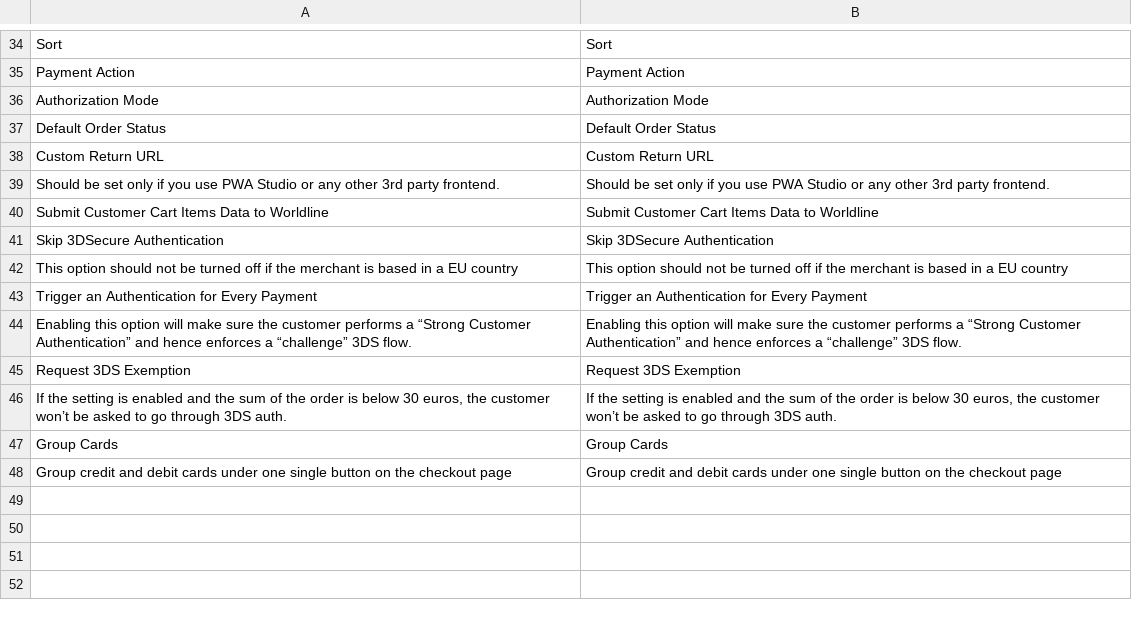
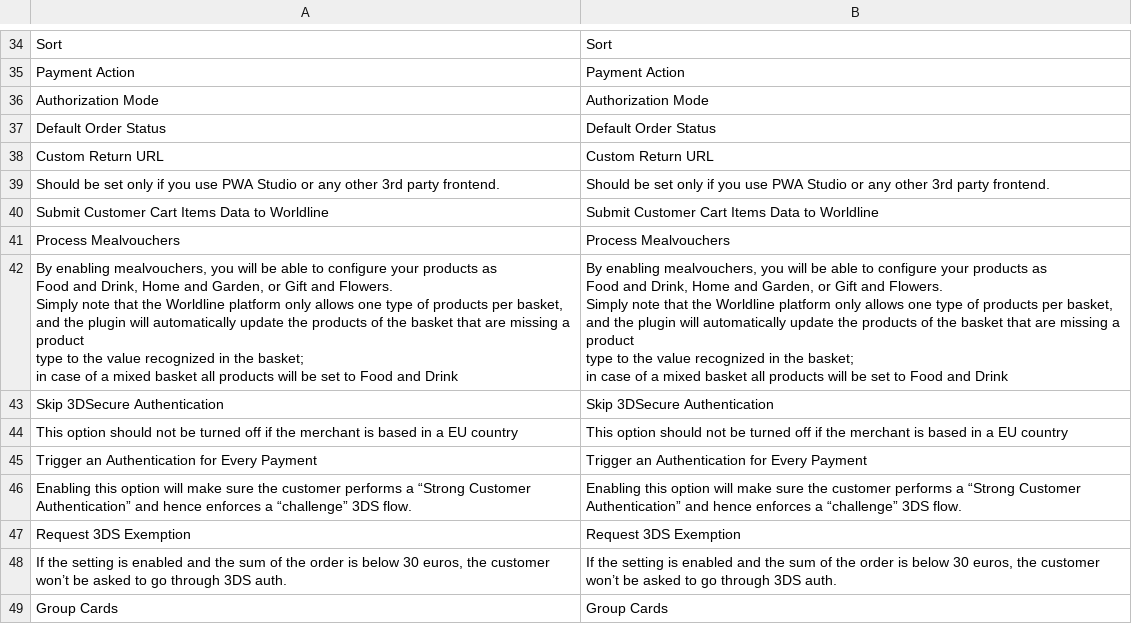
Before and after one commit to wl-online-payments-direct/plugin-magento-hostedcheckout, a CSV file: i18n/en_US.csv, drawn as a sheet; only a part is shown, gaps mark what is left out; the shorter side is filled out with more unchanged rows.

```diff
--- a/i18n/en_US.csv
+++ b/i18n/en_US.csv
@@ -40,2 +40,14 @@ Sort,Sort
 "Submit Customer Cart Items Data to Worldline","Submit Customer Cart Items Data to Worldline"
+"Process Mealvouchers","Process Mealvouchers"
+"By enabling mealvouchers, you will be able to configure your products as
+                        Food and Drink, Home and Garden, or Gift and Flowers.
+                        Simply note that the Worldline platform only allows one type of products per basket,
+                        and the plugin will automatically update the products of the basket that are missing a product
+                        type to the value recognized in the basket;
+                        in case of a mixed basket all products will be set to Food and Drink","By enabling mealvouchers, you will be able to configure your products as
+                        Food and Drink, Home and Garden, or Gift and Flowers.
+                        Simply note that the Worldline platform only allows one type of products per basket,
+                        and the plugin will automatically update the products of the basket that are missing a product
+                        type to the value recognized in the basket;
+                        in case of a mixed basket all products will be set to Food and Drink"
 "Skip 3DSecure Authentication","Skip 3DSecure Authentication"
```
Also changed, not shown: i18n/de_AT.csv, i18n/de_CH.csv, 31 other files.
